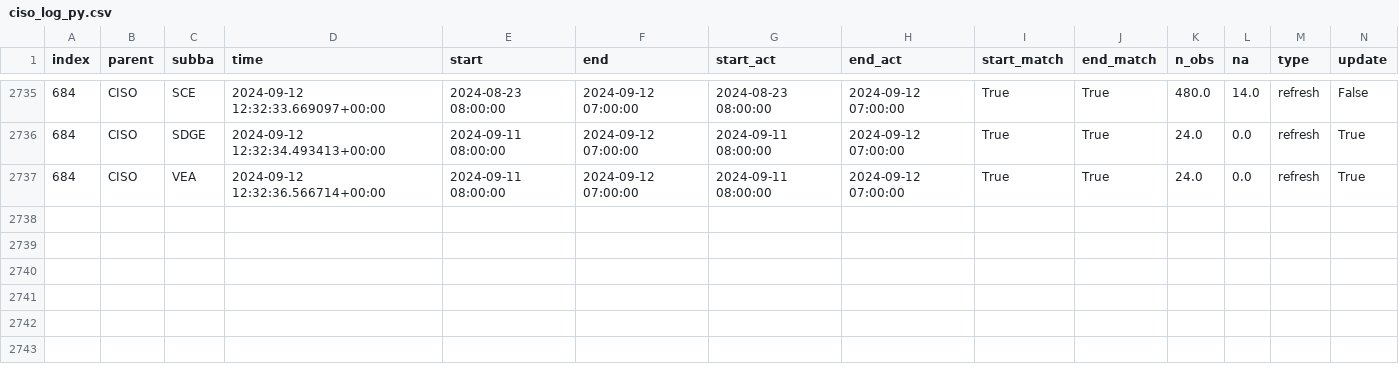
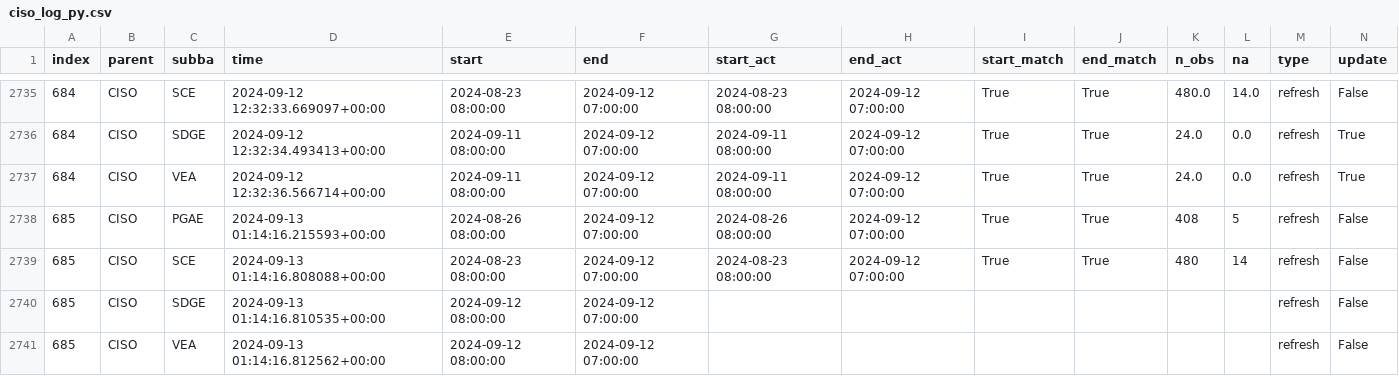
Before and after one commit to laughing-train/literate-train, a CSV file: metadata/ciso_log_py.csv, drawn as a sheet; only a part is shown, gaps mark what is left out; rows hold the shown columns only; the diff names each change by its address in the sheet, - before the commit and + after, or states it on an @@ line.

Commit message:
Auto update of the data

```diff
--- a/metadata/ciso_log_py.csv
+++ b/metadata/ciso_log_py.csv
+row 2738: 685 | CISO | PGAE | 2024-09-13 01:14:16.215593+00:00 | 2024-08-26 08:00:00 | 2024-09-12 07:00:00 | 2024-08-26 08:00:00 | 2024-09-12 07:00:00 | True | True | 408 | 5 | refresh | False
+row 2739: 685 | CISO | SCE | 2024-09-13 01:14:16.808088+00:00 | 2024-08-23 08:00:00 | 2024-09-12 07:00:00 | 2024-08-23 08:00:00 | 2024-09-12 07:00:00 | True | True | 480 | 14 | refresh | False
+row 2740: 685 | CISO | SDGE | 2024-09-13 01:14:16.810535+00:00 | 2024-09-12 08:00:00 | 2024-09-12 07:00:00 |  |  |  |  |  |  | refresh | False
+row 2741: 685 | CISO | VEA | 2024-09-13 01:14:16.812562+00:00 | 2024-09-12 08:00:00 | 2024-09-12 07:00:00 |  |  |  |  |  |  | refresh | False
```
Also changed, not shown: 2 other files.
